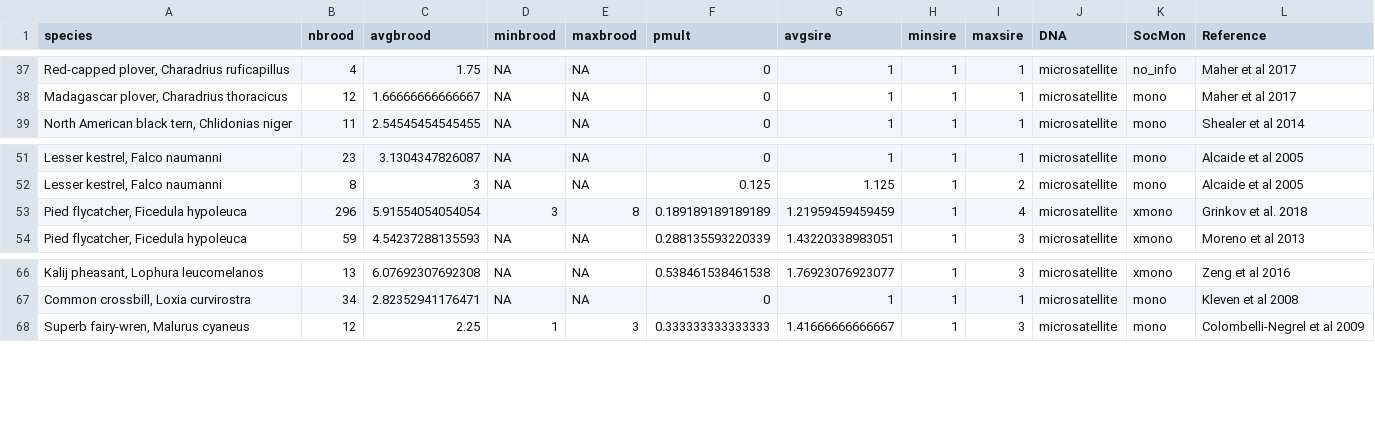
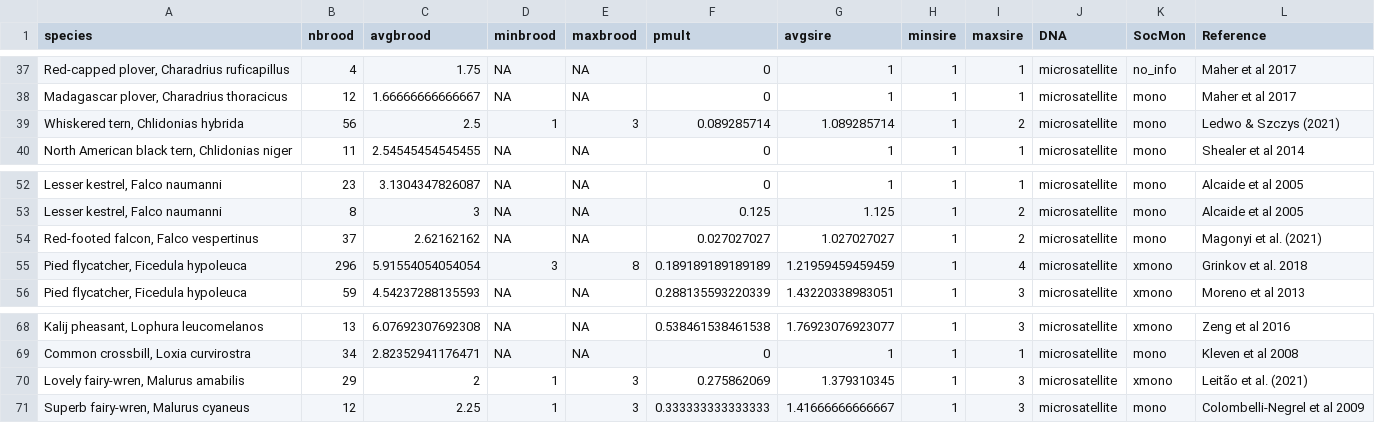
Before and after one commit to hannahcorreia/birds, a CSV file: publication_data/paternity_birds.csv (was birds_vs_mammals/publication_data/paternity_birds.csv), drawn as a sheet; only a part is shown, gaps mark what is left out.

```diff
--- a/birds_vs_mammals/publication_data/paternity_birds.csv
+++ b/publication_data/paternity_birds.csv
@@ -38,2 +38,3 @@
 "Madagascar plover, Charadrius thoracicus",12,1.66666666666667,NA,NA,0,1,1,1,"microsatellite","mono","Maher et al 2017"
+"Whiskered tern, Chlidonias hybrida",56,2.5,1,3,0.089285714,1.089285714,1,2,"microsatellite","mono","Ledwo & Szczys (2021)"
 "North American black tern, Chlidonias niger",11,2.54545454545455,NA,NA,0,1,1,1,"microsatellite","mono","Shealer et al 2014"
@@ -52,2 +53,3 @@
 "Lesser kestrel, Falco naumanni",8,3,NA,NA,0.125,1.125,1,2,"microsatellite","mono","Alcaide et al 2005"
+"Red-footed falcon, Falco vespertinus",37,2.62162162,NA,NA,0.027027027,1.027027027,1,2,"microsatellite","mono","Magonyi et al. (2021)"
 "Pied flycatcher, Ficedula hypoleuca",296,5.91554054054054,3,8,0.189189189189189,1.21959459459459,1,4,"microsatellite","xmono","Grinkov et al. 2018"
@@ -67,2 +69,3 @@
 "Common crossbill, Loxia curvirostra",34,2.82352941176471,NA,NA,0,1,1,1,"microsatellite","mono","Kleven et al 2008"
+"Lovely fairy-wren, Malurus amabilis",29,2,1,3,0.275862069,1.379310345,1,3,"microsatellite","xmono","Leitão et al. (2021)"
 "Superb fairy-wren, Malurus cyaneus",12,2.25,1,3,0.333333333333333,1.41666666666667,1,3,"microsatellite","mono","Colombelli-Negrel et al 2009"
```
Also changed, not shown: analysis_all/paternity_birds.csv, birds_vs_mammals/mammals_for_comparison/MCMC_estimates_byspecies/phyloMCMC_resids.csv, 5 other files.
